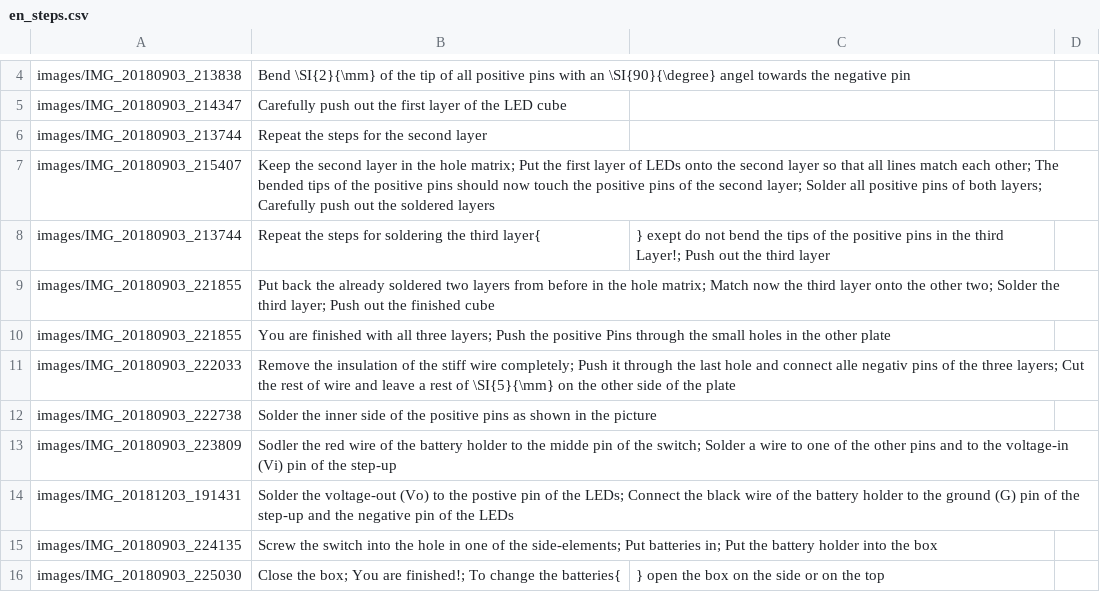
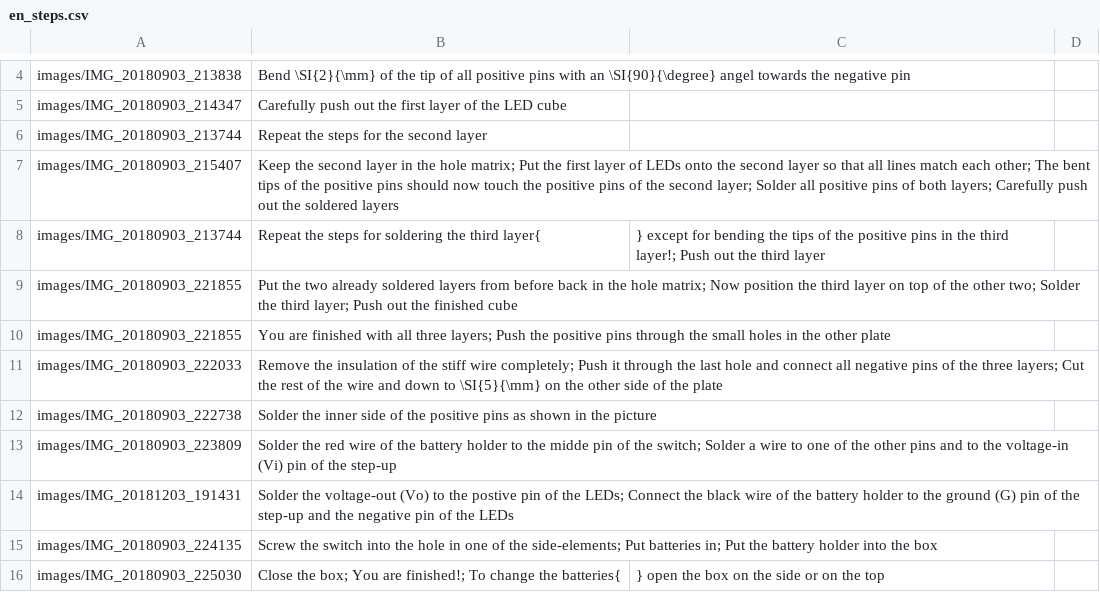
Before and after one commit to Binary-Kitchen/SolderingTutorial, a CSV file: CubeDIP/manual/configuration/en_steps.csv, drawn as a sheet; only a part is shown, gaps mark what is left out.

Commit message:
update translation for CubeDIP manual

```diff
--- a/CubeDIP/manual/configuration/en_steps.csv
+++ b/CubeDIP/manual/configuration/en_steps.csv
@@ -6,9 +6,9 @@ images/IMG_20180903_214347,Carefully push out the first layer of the LED cube
 images/IMG_20180903_213744,Repeat the steps for the second layer
-images/IMG_20180903_215407,Keep the second layer in the hole matrix; Put the first layer of LEDs onto the second layer so that all lines match each other; The bended tips of the positive pins should now touch the positive pins of the second layer; Solder all positive pins of both layers; Carefully push out the soldered layers
-images/IMG_20180903_213744,Repeat the steps for soldering the third layer{,} exept do not bend the tips of the positive pins in the third Layer!; Push out the third layer
-images/IMG_20180903_221855,Put back the already soldered two layers from before in the hole matrix; Match now the third layer onto the other two; Solder the third layer; Push out the finished cube
-images/IMG_20180903_221855,You are finished with all three layers; Push the positive Pins through the small holes in the other plate
-images/IMG_20180903_222033,Remove the insulation of the stiff wire completely; Push it through the last hole and connect alle negativ pins of the three layers; Cut the rest of wire and leave a rest of \SI{5}{\mm} on the other side of the plate
+images/IMG_20180903_215407,Keep the second layer in the hole matrix; Put the first layer of LEDs onto the second layer so that all lines match each other; The bent tips of the positive pins should now touch the positive pins of the second layer; Solder all positive pins of both layers; Carefully push out the soldered layers
+images/IMG_20180903_213744,Repeat the steps for soldering the third layer{,} except for bending the tips of the positive pins in the third layer!; Push out the third layer
+images/IMG_20180903_221855,Put the two already soldered layers from before back in the hole matrix; Now position the third layer on top of the other two; Solder the third layer; Push out the finished cube
+images/IMG_20180903_221855,You are finished with all three layers; Push the positive pins through the small holes in the other plate
+images/IMG_20180903_222033,Remove the insulation of the stiff wire completely; Push it through the last hole and connect all negative pins of the three layers; Cut the rest of the wire and down to \SI{5}{\mm} on the other side of the plate
 images/IMG_20180903_222738,Solder the inner side of the positive pins as shown in the picture
-images/IMG_20180903_223809,Sodler the red wire of the battery holder to the midde pin of the switch; Solder a wire to one of the other pins and to the voltage-in (Vi) pin of the step-up
+images/IMG_20180903_223809,Solder the red wire of the battery holder to the midde pin of the switch; Solder a wire to one of the other pins and to the voltage-in (Vi) pin of the step-up
 images/IMG_20181203_191431,Solder the voltage-out (Vo) to the postive pin of the LEDs; Connect the black wire of the battery holder to the ground (G) pin of the step-up and the negative pin of the LEDs
```
